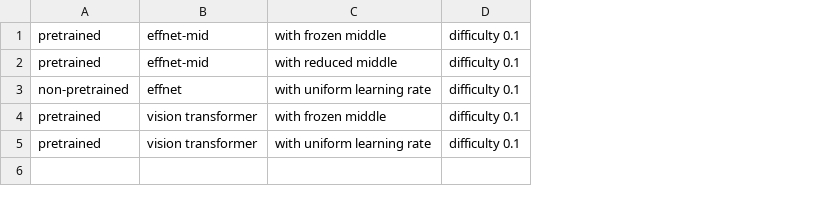
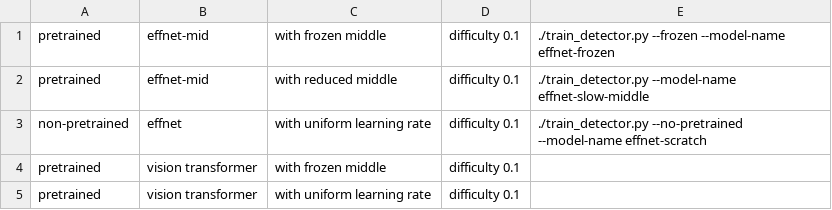
Before and after one commit to freyley/pipette-detection, a CSV file: experiments.csv, drawn as a sheet; the diff names each change by its address in the sheet, - before the commit and + after, or states it on an @@ line.

Commit message:
set up the planned experiments - no more grayscale - use EffectiveNet Medium, not small - Don't swap out the input layer (cause RGB, not grayscale) - Support for freezing all parameters other than the output layer - Support for not using pretrained weights - Simplify the optimizer

```diff
--- a/experiments.csv
+++ b/experiments.csv
+column E, rows 1-3: ./train_detector.py --frozen --model-name effnet-frozen | ./train_detector.py --model-name effnet-slow-middle | ./train_detector.py --no-pretrained --model-name effnet-scratch
```
Also changed, not shown: 3 other files.
